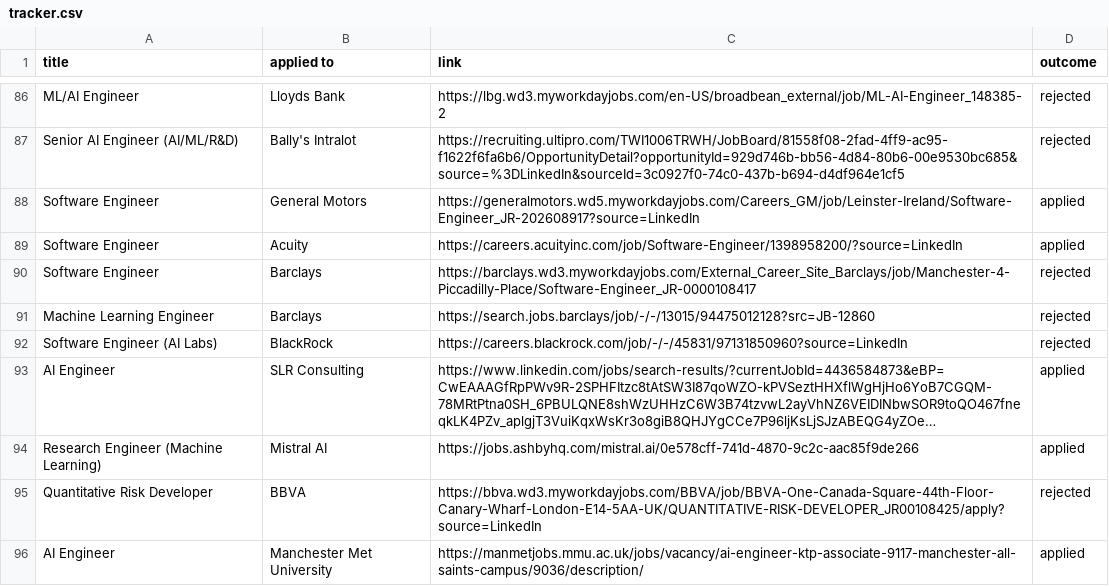
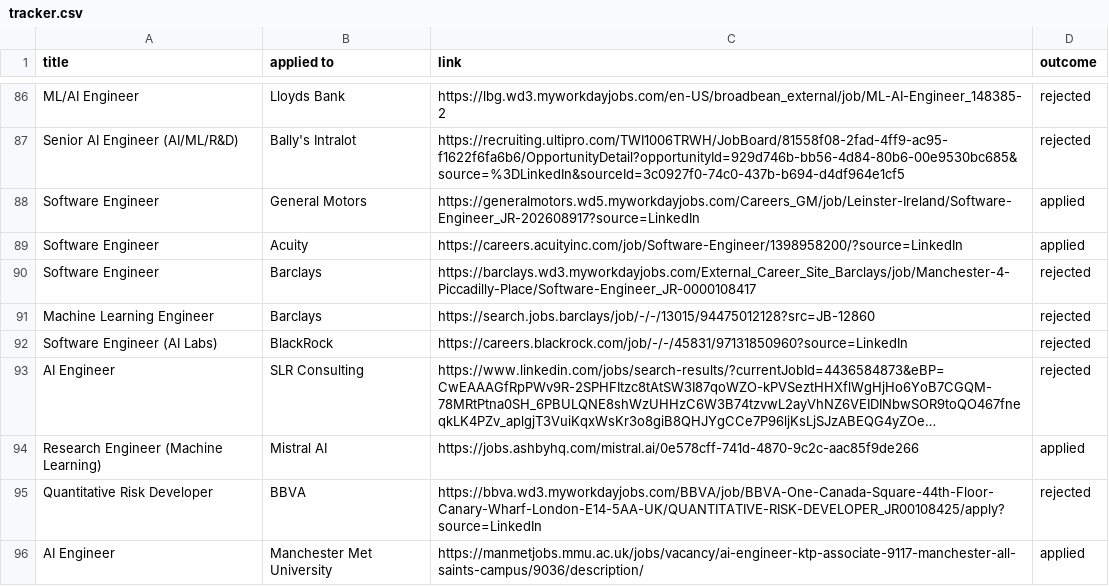
Before and after one commit to ivan020/resume, a CSV file: tracker.csv, drawn as a sheet; only a part is shown, gaps mark what is left out; long unchanged cells end in …; the diff names each change by its address in the sheet, - before the commit and + after, or states it on an @@ line.

Commit message:
handling another rejection

```diff
--- a/tracker.csv
+++ b/tracker.csv
-D93 (outcome): applied
+D93 (outcome): rejected
```
